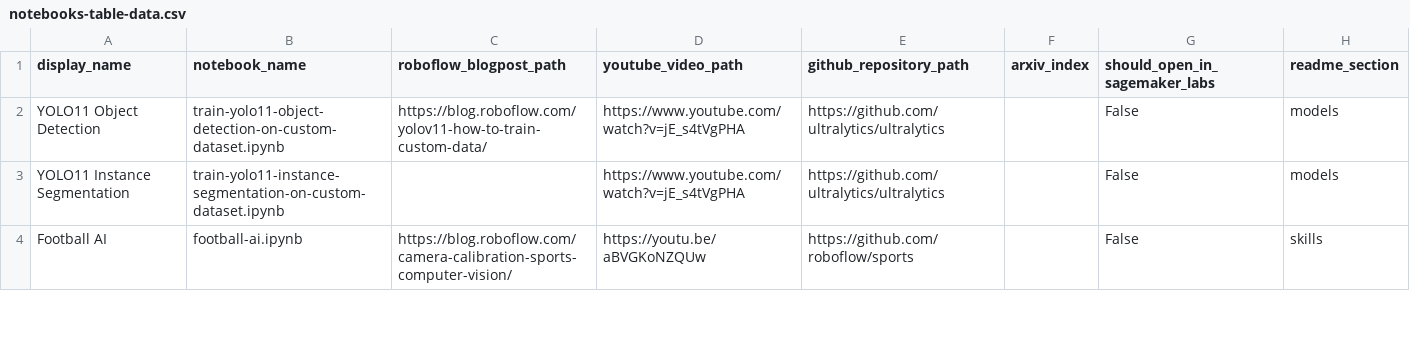
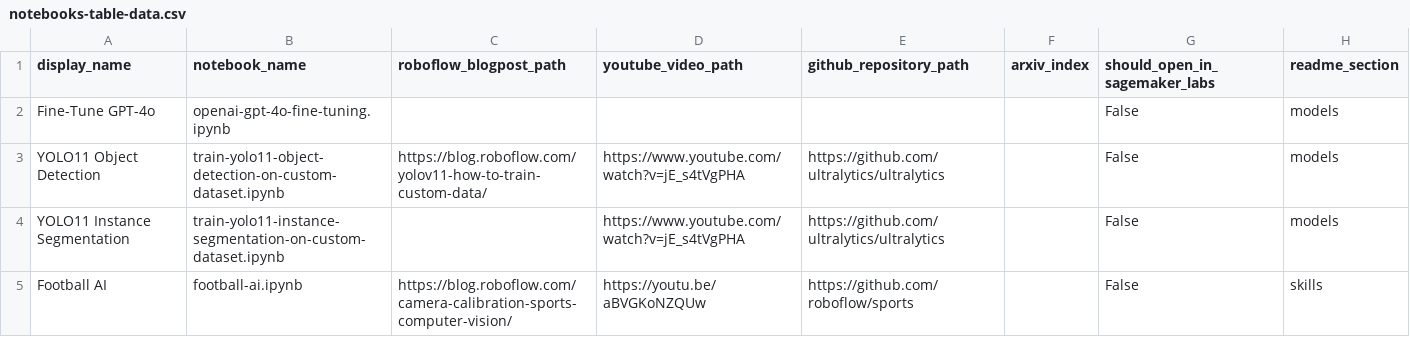
Before and after one commit to roboflow/notebooks, a CSV file: automation/notebooks-table-data.csv, drawn as a sheet; only a part is shown; the diff names each change by its address in the sheet, - before the commit and + after, or states it on an @@ line.

Commit message:
initial version of OpenAI GPT-4o fine-tuning notebook added

```diff
--- a/automation/notebooks-table-data.csv
+++ b/automation/notebooks-table-data.csv
+row 2: Fine-Tune GPT-4o | openai-gpt-4o-fine-tuning.ipynb |  |  |  |  | False | models
```
Also changed, not shown: 2 other files.
